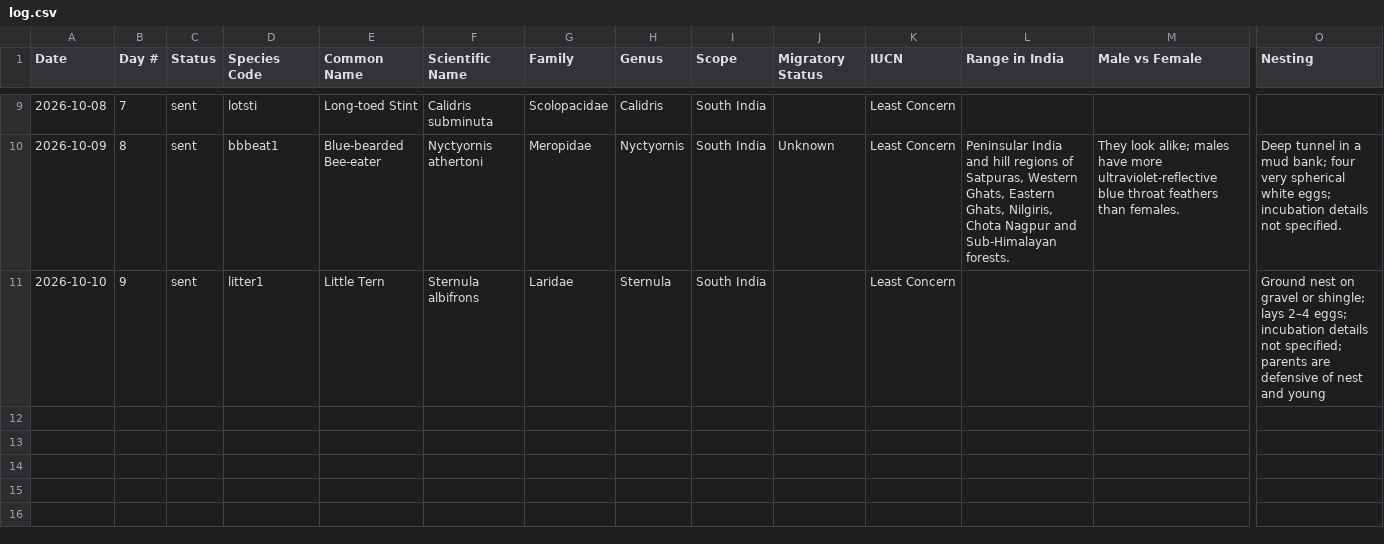
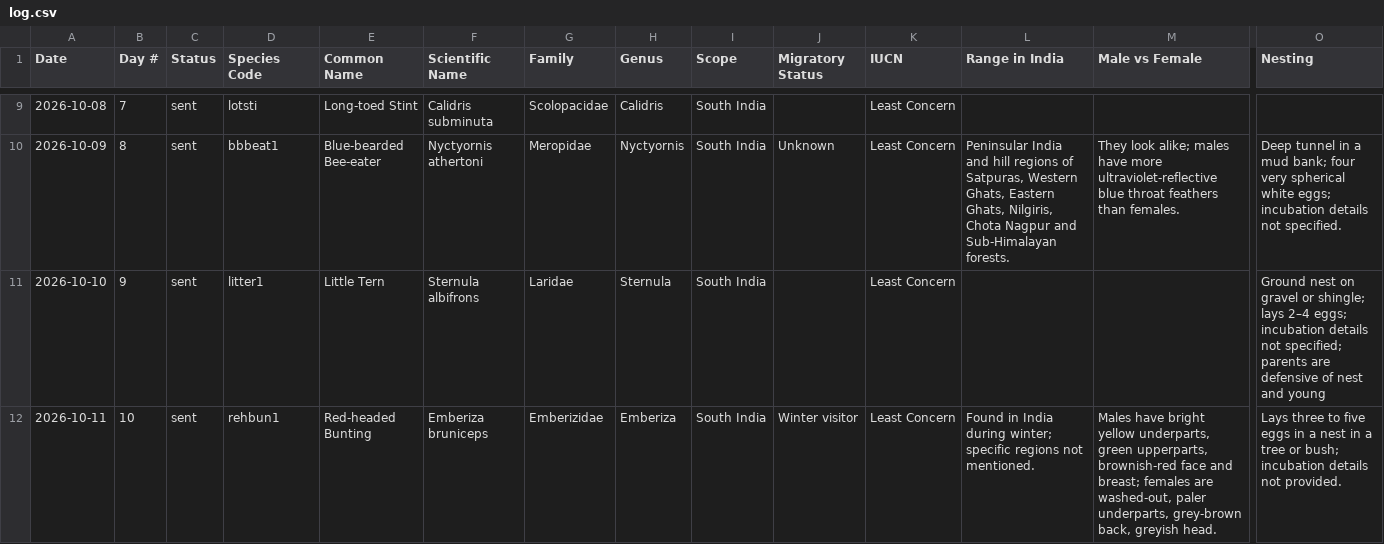
Before and after one commit to jaintanishq8005-ui/bird-agent, a CSV file: data/log.csv, drawn as a sheet; only a part is shown, gaps mark what is left out; rows hold the shown columns only; the diff names each change by its address in the sheet, - before the commit and + after, or states it on an @@ line.

Commit message:
Update bird log

```diff
--- a/data/log.csv
+++ b/data/log.csv
+row 12: 2026-10-11 | 10 | sent | rehbun1 | Red-headed Bunting | Emberiza bruniceps | Emberizidae | Emberiza | South India | Winter visitor | Least Concern | Found in India during winter; specific regions not mentioned. | Males have bright yellow underparts, green upperparts, brownish-red face and breast; females are washed-out, paler underparts, grey-brown back, greyish head. | Lays three to five eggs in a nest in a tree or bush; incubation details not provided.
```
